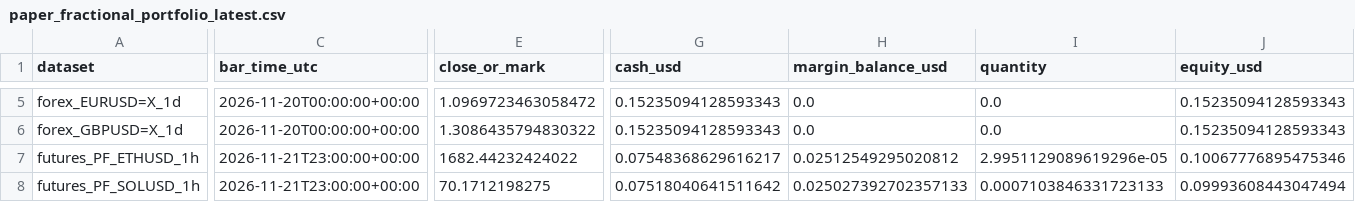
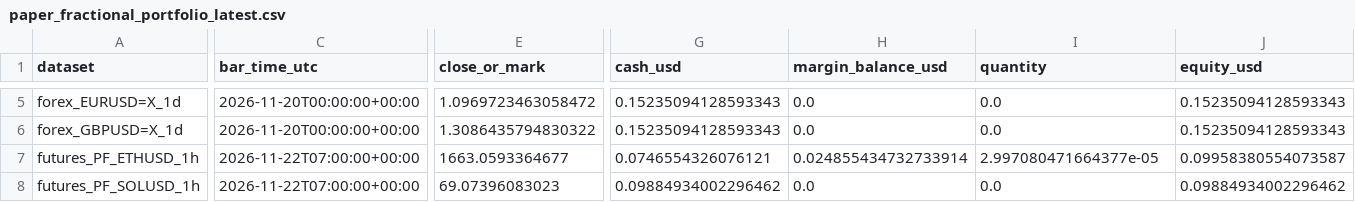
Before and after one commit to SitnerVS/QuantLab-100, a CSV file: reports/paper_fractional_portfolio_latest.csv, drawn as a sheet; only a part is shown, gaps mark what is left out; the diff covers the shown part only; the diff names each change by its address in the sheet, - before the commit and + after, or states it on an @@ line.

```diff
--- a/reports/paper_fractional_portfolio_latest.csv
+++ b/reports/paper_fractional_portfolio_latest.csv
-C7:C8 (bar_time_utc): 2026-11-21T23:00:00+00:00
+C7:C8 (bar_time_utc): 2026-11-22T07:00:00+00:00
-E7 (close_or_mark): 1682.44232424022
+E7 (close_or_mark): 1663.0593364677
-G7 (cash_usd): 0.07548368629616217
+G7 (cash_usd): 0.0746554326076121
-H7 (margin_balance_usd): 0.02512549295020812
+H7 (margin_balance_usd): 0.024855434732733914
-I7 (quantity): 2.9951129089619296e-05
+I7 (quantity): 2.997080471664377e-05
-J7 (equity_usd): 0.10067776895475346
+J7 (equity_usd): 0.09958380554073587
-E8 (close_or_mark): 70.1712198275
+E8 (close_or_mark): 69.07396083023
-G8 (cash_usd): 0.07518040641511642
+G8 (cash_usd): 0.09884934002296462
-H8 (margin_balance_usd): 0.025027392702357133
+H8 (margin_balance_usd): 0.0
-I8 (quantity): 0.0007103846331723133
+I8 (quantity): 0.0
-J8 (equity_usd): 0.09993608443047494
+J8 (equity_usd): 0.09884934002296462
```
Also changed, not shown: 72 edited cells elsewhere in this file, reports/data_quality.csv, reports/futures_walk_forward_summary.csv, 16 other files.
